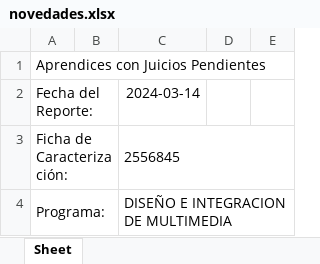
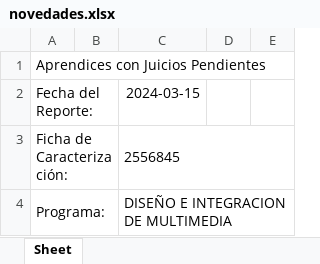
Before and after one commit to JohnMejiaDuran/seguimiento_productiva, an Excel workbook: novedades.xlsx, sheet Sheet, drawn as a sheet; only a part is shown; values as stored, in another font and other column widths than the file's, no borders; the diff names each change by its address in the sheet, - before the commit and + after, or states it on an @@ line.

```diff
--- a/novedades.xlsx (sheet Sheet)
+++ b/novedades.xlsx (sheet Sheet)
-C2: 2024-03-14
+C2: 2024-03-15
```
Also changed, not shown: juicios_pendientes.xlsx, 3 other files.
